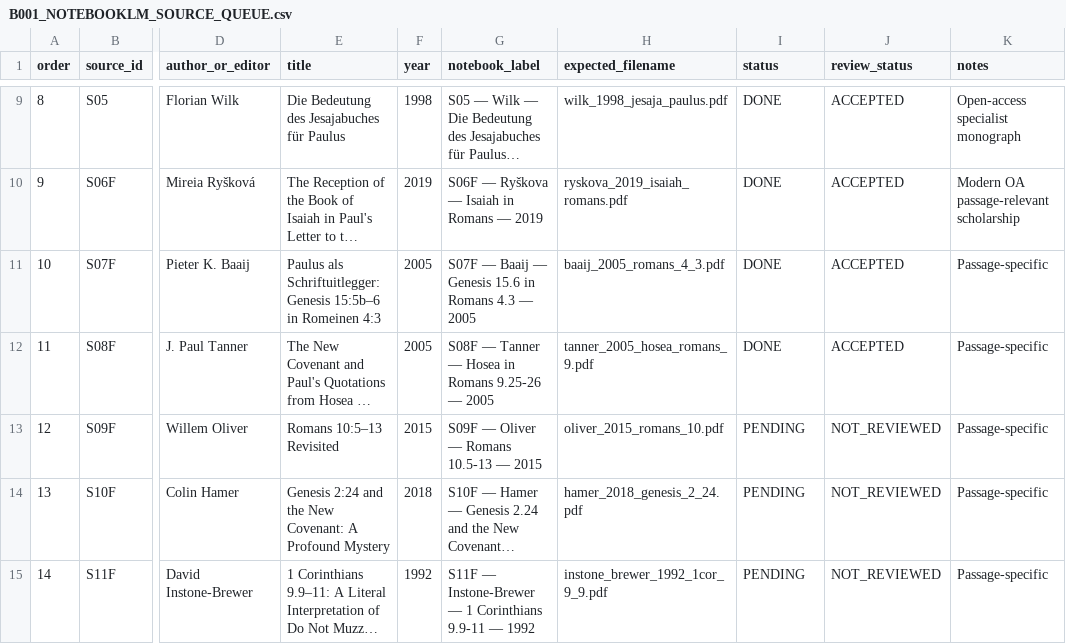
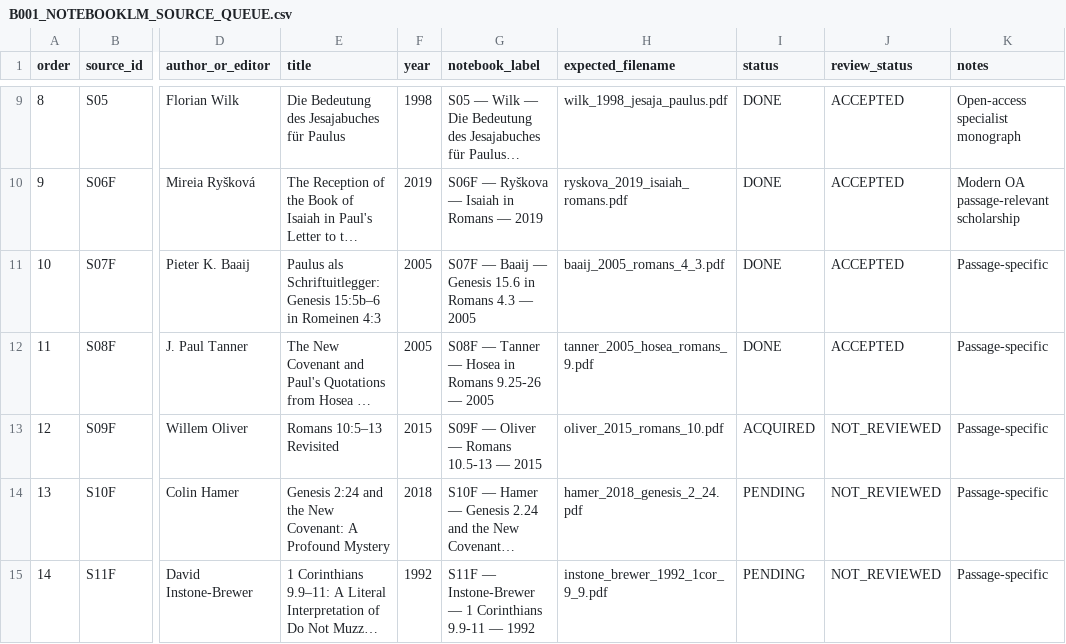
Before and after one commit to aguacatero/septuagint-diaspora-book, a CSV file: research-queue/B001_NOTEBOOKLM_SOURCE_QUEUE.csv, drawn as a sheet; only a part is shown, gaps mark what is left out; long unchanged cells end in …; the diff names each change by its address in the sheet, - before the commit and + after, or states it on an @@ line.

Commit message:
feat(S09F): acquire Oliver 2015 PDF and advance S09F to ACQUIRED phase

```diff
--- a/research-queue/B001_NOTEBOOKLM_SOURCE_QUEUE.csv
+++ b/research-queue/B001_NOTEBOOKLM_SOURCE_QUEUE.csv
-I13 (status): PENDING
+I13 (status): ACQUIRED
```
Also changed, not shown: 2 other files.
